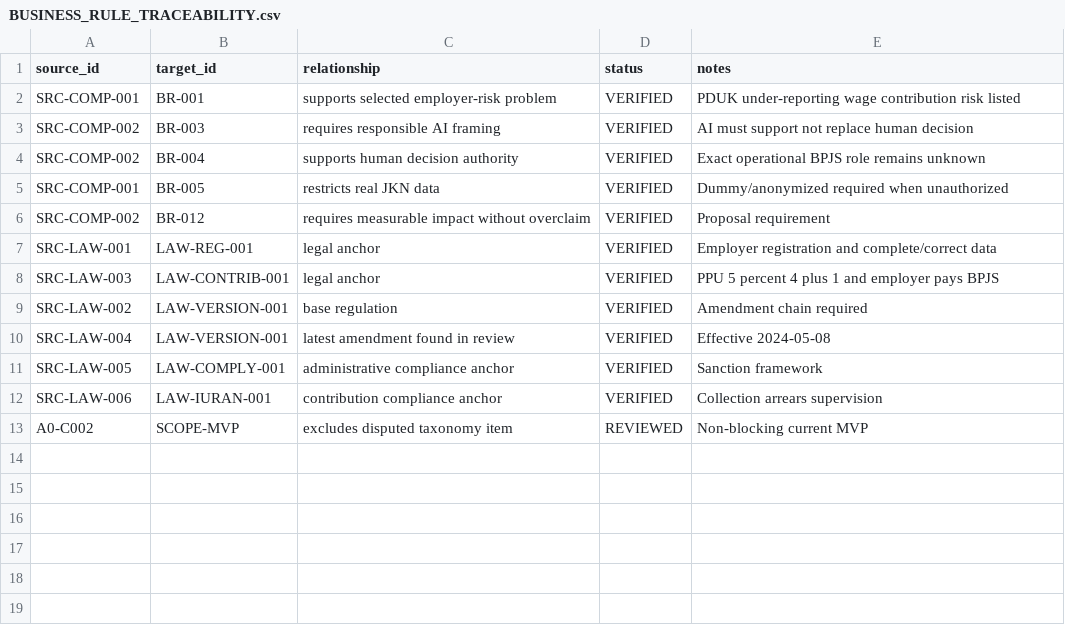
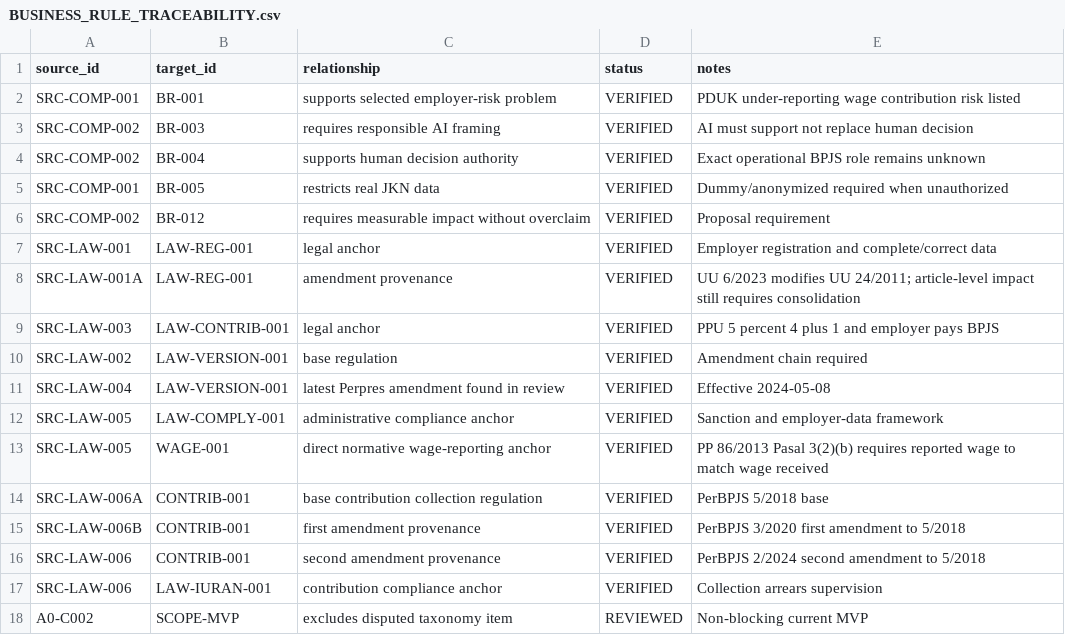
Before and after one commit to panjiaryasoma/JAGA-JKN, a CSV file: docs/03_EVALUATION_AND_DOMAIN_RULES/BUSINESS_RULE_TRACEABILITY.csv, drawn as a sheet.

```diff
--- a/docs/03_EVALUATION_AND_DOMAIN_RULES/BUSINESS_RULE_TRACEABILITY.csv
+++ b/docs/03_EVALUATION_AND_DOMAIN_RULES/BUSINESS_RULE_TRACEABILITY.csv
@@ -7,6 +7,11 @@ SRC-COMP-002,BR-012,requires measurable impact without overclaim,VERIFIED,Propos
 SRC-LAW-001,LAW-REG-001,legal anchor,VERIFIED,Employer registration and complete/correct data
+SRC-LAW-001A,LAW-REG-001,amendment provenance,VERIFIED,UU 6/2023 modifies UU 24/2011; article-level impact still requires consolidation
 SRC-LAW-003,LAW-CONTRIB-001,legal anchor,VERIFIED,PPU 5 percent 4 plus 1 and employer pays BPJS
 SRC-LAW-002,LAW-VERSION-001,base regulation,VERIFIED,Amendment chain required
-SRC-LAW-004,LAW-VERSION-001,latest amendment found in review,VERIFIED,Effective 2024-05-08
-SRC-LAW-005,LAW-COMPLY-001,administrative compliance anchor,VERIFIED,Sanction framework
+SRC-LAW-004,LAW-VERSION-001,latest Perpres amendment found in review,VERIFIED,Effective 2024-05-08
+SRC-LAW-005,LAW-COMPLY-001,administrative compliance anchor,VERIFIED,Sanction and employer-data framework
+SRC-LAW-005,WAGE-001,direct normative wage-reporting anchor,VERIFIED,PP 86/2013 Pasal 3(2)(b) requires reported wage to match wage received
+SRC-LAW-006A,CONTRIB-001,base contribution collection regulation,VERIFIED,PerBPJS 5/2018 base
+SRC-LAW-006B,CONTRIB-001,first amendment provenance,VERIFIED,PerBPJS 3/2020 first amendment to 5/2018
+SRC-LAW-006,CONTRIB-001,second amendment provenance,VERIFIED,PerBPJS 2/2024 second amendment to 5/2018
 SRC-LAW-006,LAW-IURAN-001,contribution compliance anchor,VERIFIED,Collection arrears supervision
```
Also changed, not shown: 8 other files.
